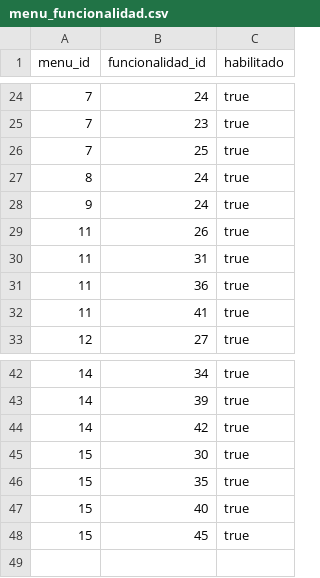
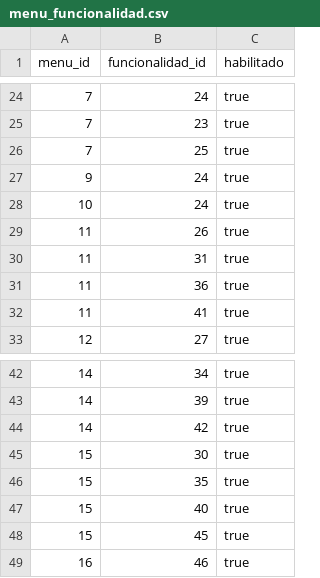
Before and after one commit to nicolaspavon/proyectoBD, a CSV file: ProyectoBD/src/DumpInicial/menu_funcionalidad.csv, drawn as a sheet; only a part is shown, gaps mark what is left out; removed rows and columns are numbered as before the commit, all else as after; the diff names each change by its address in the sheet, - before the commit and + after, or states it on an @@ line.

```diff
--- a/ProyectoBD/src/DumpInicial/menu_funcionalidad.csv
+++ b/ProyectoBD/src/DumpInicial/menu_funcionalidad.csv
-row 27: 8 | 24 | true
+row 28: 10 | 24 | true
+row 49: 16 | 46 | true
```
Also changed, not shown: ProyectoBD/src/DumpInicial/funcionalidad.csv, ProyectoBD/src/DumpInicial/menu.csv, 4 other files.
